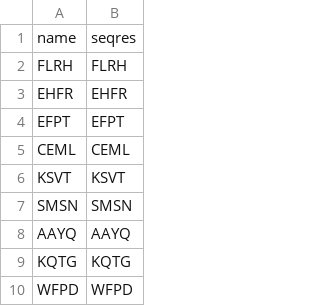
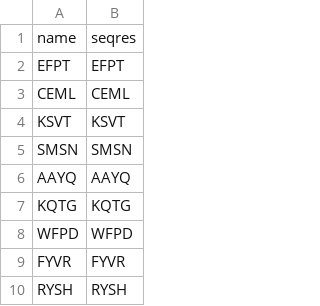
Before and after one commit to lucascimeca/mdgen_finetune, a CSV file: splits/4AA_train.csv, drawn as a sheet; only a part is shown; the shorter side is filled out with more unchanged rows.

```diff
--- a/splits/4AA_train.csv
+++ b/splits/4AA_train.csv
@@ -1,4 +1,2 @@
 name,seqres
-FLRH,FLRH
-EHFR,EHFR
 EFPT,EFPT
```
Also changed, not shown: 1 other file.
